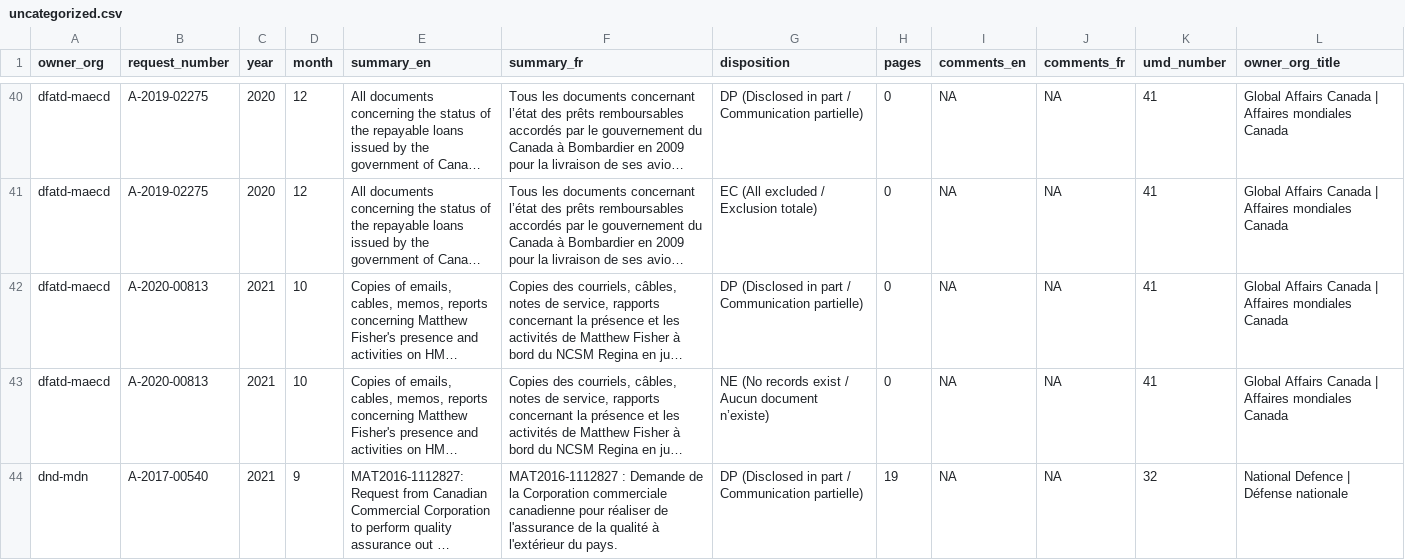
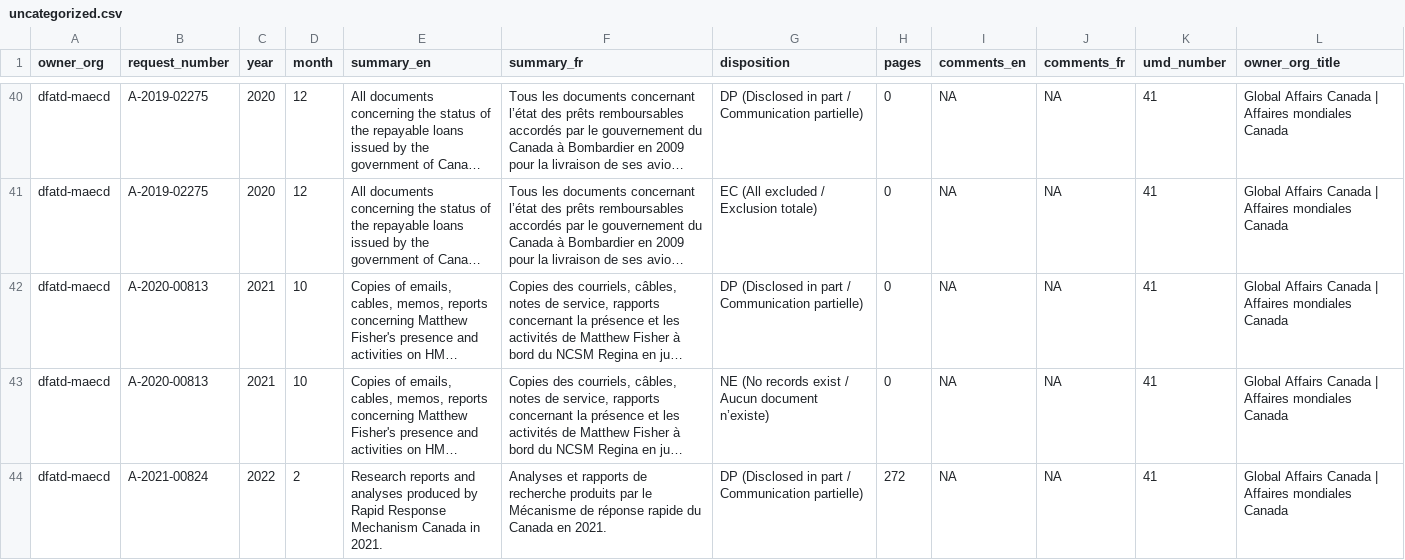
Before and after one commit to lchski/gc-ati-summaries-data, a CSV file: cleaning/duplicates/uncategorized.csv, drawn as a sheet; only a part is shown, gaps mark what is left out; the shorter side is filled out with more unchanged rows; long unchanged cells end in …; the diff covers the shown part only; the diff names each change by its address in the sheet, - before the commit and + after, or states it on an @@ line.

```diff
--- a/cleaning/duplicates/uncategorized.csv
+++ b/cleaning/duplicates/uncategorized.csv
+row 44: dfatd-maecd | A-2021-00824 | 2022 | 2 | Research reports and analyses produced by Rapid Response Mechanism Canada in 2021. | Analyses et rapports de recherche produits par le Mécanisme de réponse rapide du Canada en 2021. | DP (Disclosed in part / Communication partielle) | 272 | NA | NA | 41 | Global Affairs Canada | Affaires mondiales Canada
```
Also changed, not shown: 3 added rows elsewhere in this file, cleaning/duplicates/duplicates.csv, cleaning/duplicates/summary-by-field.csv.
